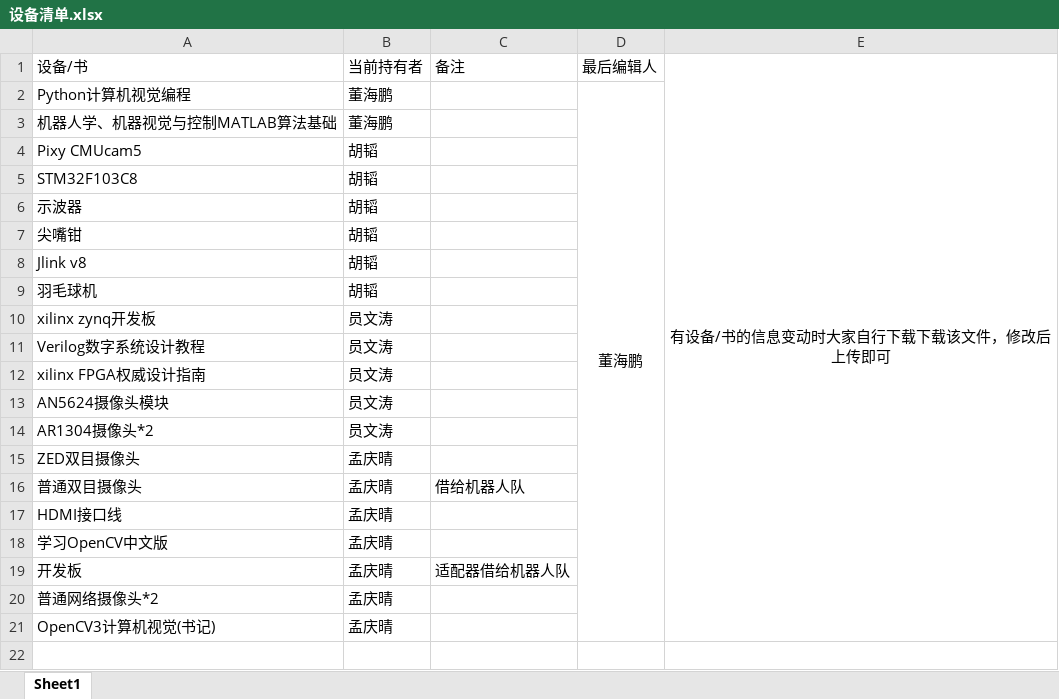
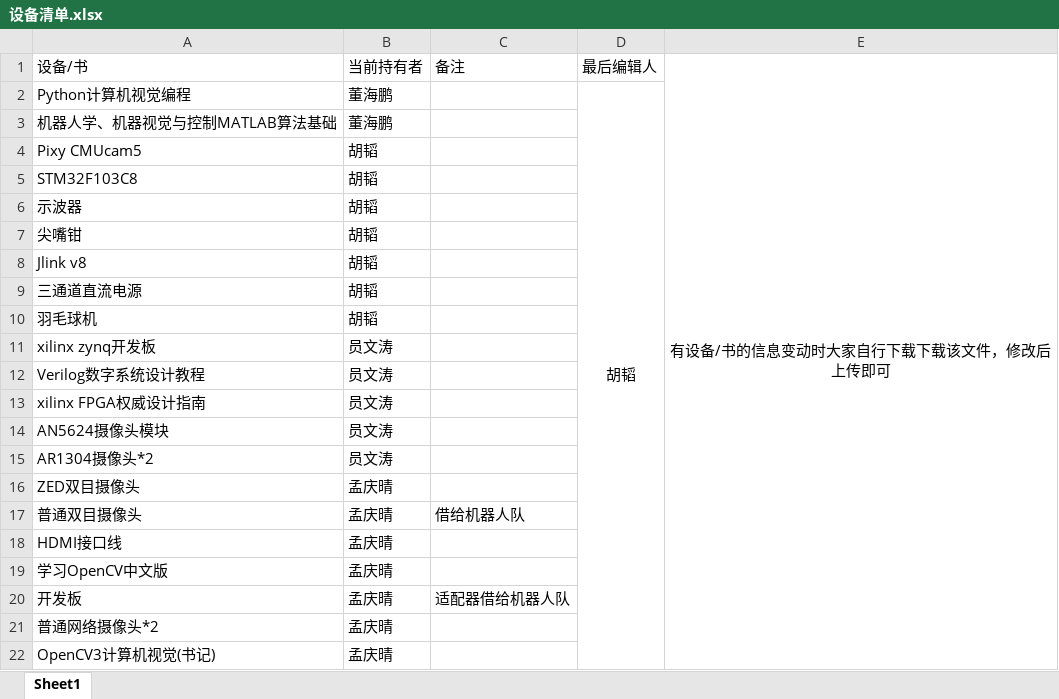
Before and after one commit to Teaching-Research-TUM/group_seminar, an Excel workbook: 设备清单.xlsx, sheet Sheet1, drawn as a sheet; values as stored, in another font and other column widths than the file's, no borders; the diff names each change by its address in the sheet, - before the commit and + after, or states it on an @@ line.

Commit message:
Add files via upload

```diff
--- a/设备清单.xlsx (sheet Sheet1)
+++ b/设备清单.xlsx (sheet Sheet1)
-D2: 董海鹏
+D2: 胡韬
+row 9: 三通道直流电源 | 胡韬
```
